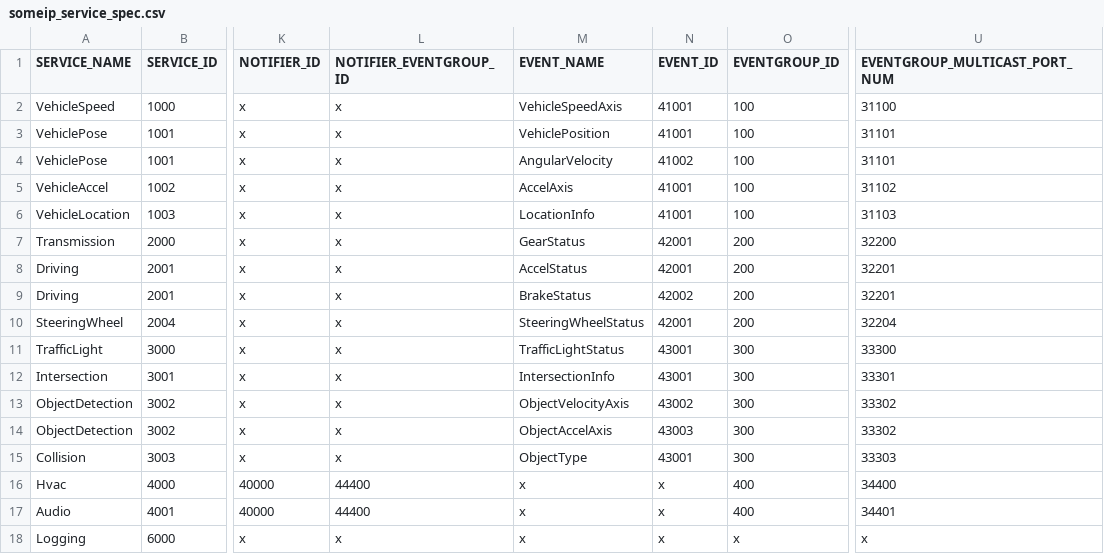
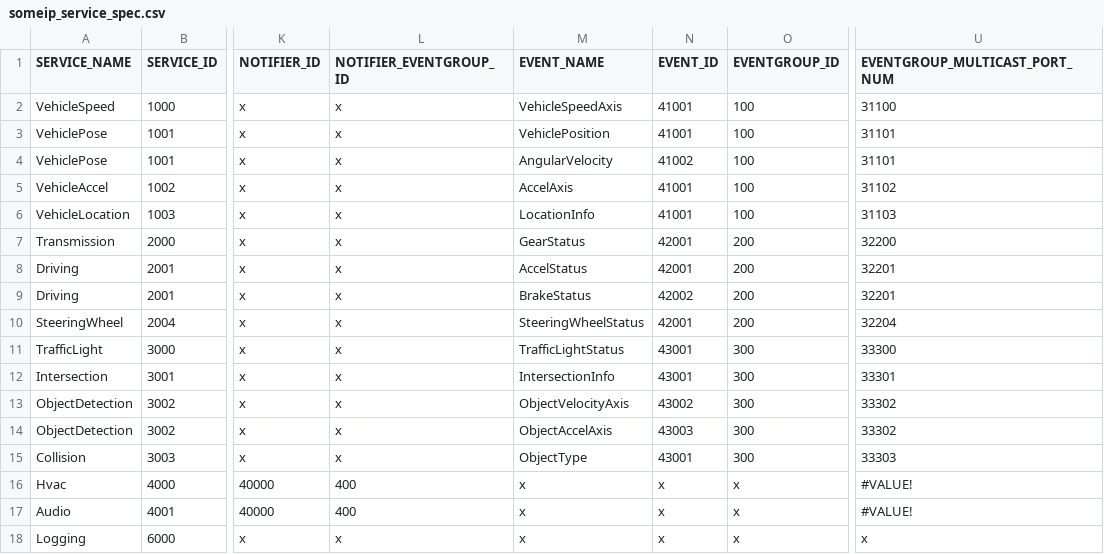
Before and after one commit to V2-architect/someip_dev, a CSV file: services/template/service_info/someip_service_spec.csv, drawn as a sheet; only a part is shown, gaps mark what is left out; the diff names each change by its address in the sheet, - before the commit and + after, or states it on an @@ line.

Commit message:
update someip service spec

```diff
--- a/services/template/service_info/someip_service_spec.csv
+++ b/services/template/service_info/someip_service_spec.csv
-L16:L17 (NOTIFIER_EVENTGROUP_ID): 44400
+L16:L17 (NOTIFIER_EVENTGROUP_ID): 400
-O16:O17 (EVENTGROUP_ID): 400
+O16:O17 (EVENTGROUP_ID): x
-U16 (EVENTGROUP_MULTICAST_PORT_NUM): 34400
+U16 (EVENTGROUP_MULTICAST_PORT_NUM): #VALUE!
-U17 (EVENTGROUP_MULTICAST_PORT_NUM): 34401
+U17 (EVENTGROUP_MULTICAST_PORT_NUM): #VALUE!
```
Also changed, not shown: 1 other file.
